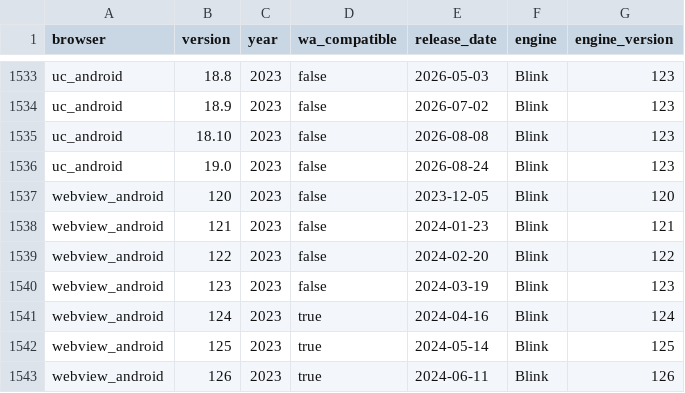
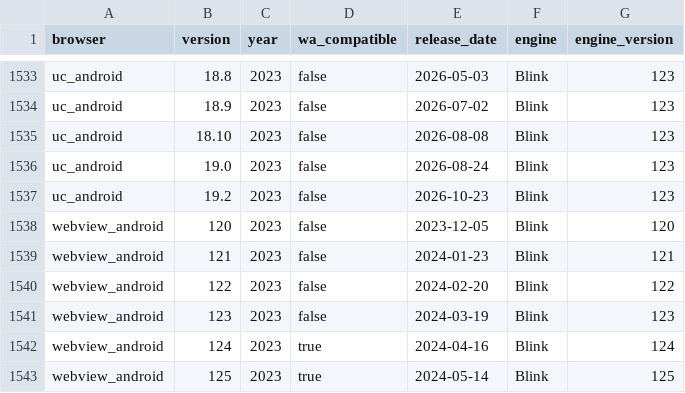
Before and after one commit to web-platform-dx/baseline-browser-mapping, a CSV file: static/with_downstream/all_versions.csv, drawn as a sheet; only a part is shown, gaps mark what is left out; the shorter side is filled out with more unchanged rows.

```diff
--- a/static/with_downstream/all_versions.csv
+++ b/static/with_downstream/all_versions.csv
@@ -1536,2 +1536,3 @@
 "uc_android","19.0","2023","false","2026-08-24","Blink","123"
+"uc_android","19.2","2023","false","2026-10-23","Blink","123"
 "webview_android","120","2023","false","2023-12-05","Blink","120"
```
Also changed, not shown: static/with_downstream/all_versions_with_supports.csv, 4 other files.
